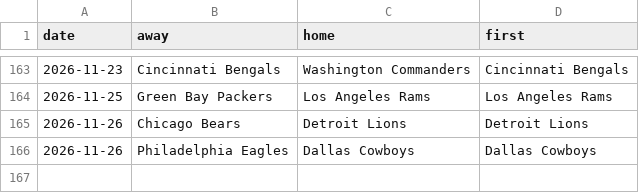
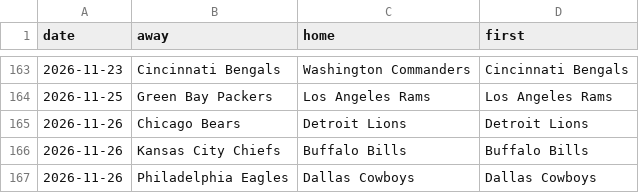
Before and after one commit to michaellvenuti-ops/mv_magic, a CSV file: pc-data/nfl-first-score-games.csv, drawn as a sheet; only a part is shown, gaps mark what is left out.

Commit message:
pc-scans sync: pc-data/nfl-first-score-games.csv

```diff
--- a/pc-data/nfl-first-score-games.csv
+++ b/pc-data/nfl-first-score-games.csv
@@ -165,2 +165,3 @@ date,away,home,first
 2026-11-26,Chicago Bears,Detroit Lions,Detroit Lions
+2026-11-26,Kansas City Chiefs,Buffalo Bills,Buffalo Bills
 2026-11-26,Philadelphia Eagles,Dallas Cowboys,Dallas Cowboys
```
